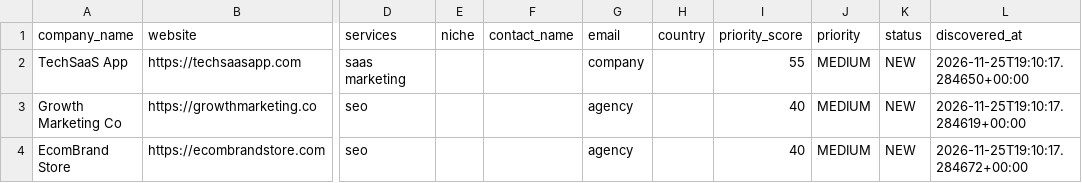
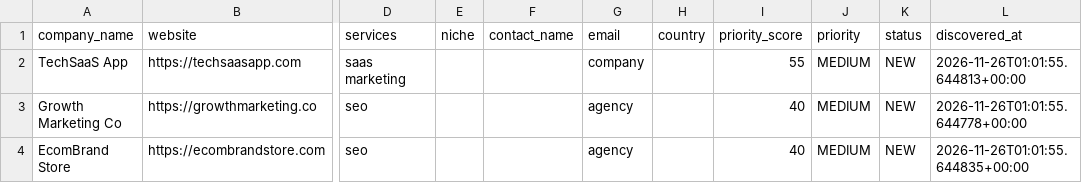
Before and after one commit to ansari2951/linkbuild-ai-os-brains, a CSV file: data/private/client_prospecting/client_prospects.csv, drawn as a sheet; only a part is shown, gaps mark what is left out; the diff names each change by its address in the sheet, - before the commit and + after, or states it on an @@ line.

```diff
--- a/data/private/client_prospecting/client_prospects.csv
+++ b/data/private/client_prospecting/client_prospects.csv
-L2 (discovered_at): 2026-11-25T19:10:17.284650+00:00
+L2 (discovered_at): 2026-11-26T01:01:55.644813+00:00
-L3 (discovered_at): 2026-11-25T19:10:17.284619+00:00
+L3 (discovered_at): 2026-11-26T01:01:55.644778+00:00
-L4 (discovered_at): 2026-11-25T19:10:17.284672+00:00
+L4 (discovered_at): 2026-11-26T01:01:55.644835+00:00
```
Also changed, not shown: data/private/client_orders/orders.csv, data/private/email_extraction/classified_replies.csv, 12 other files.
